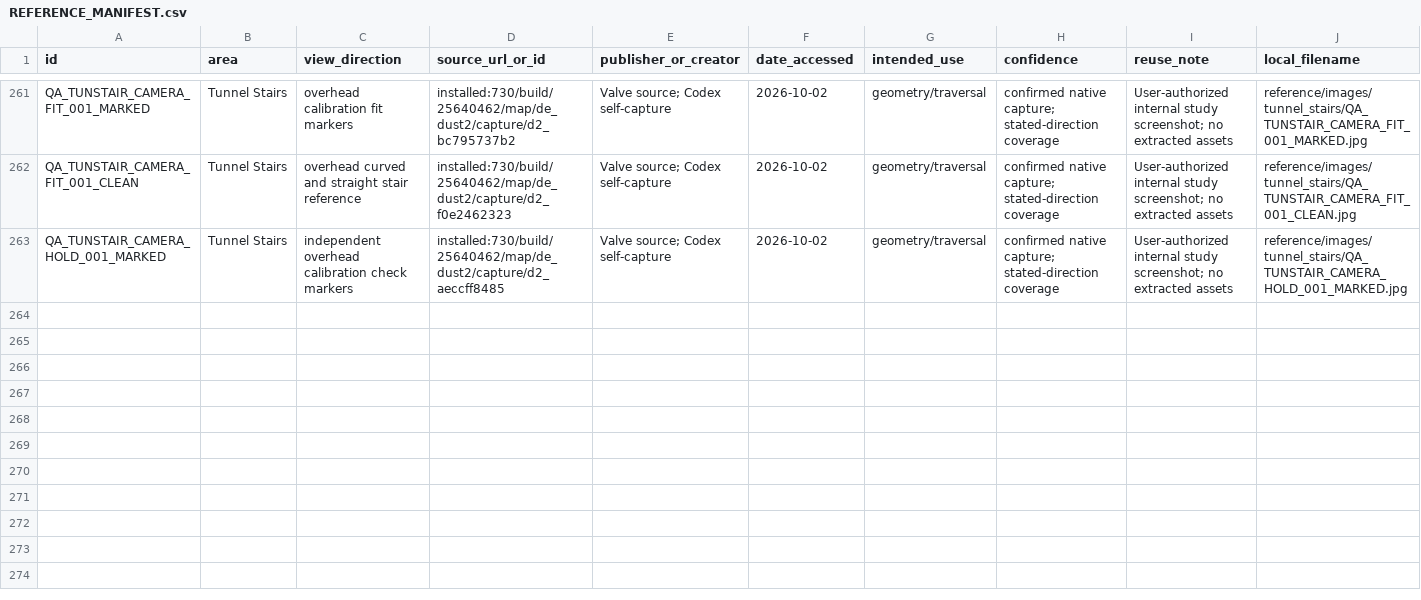
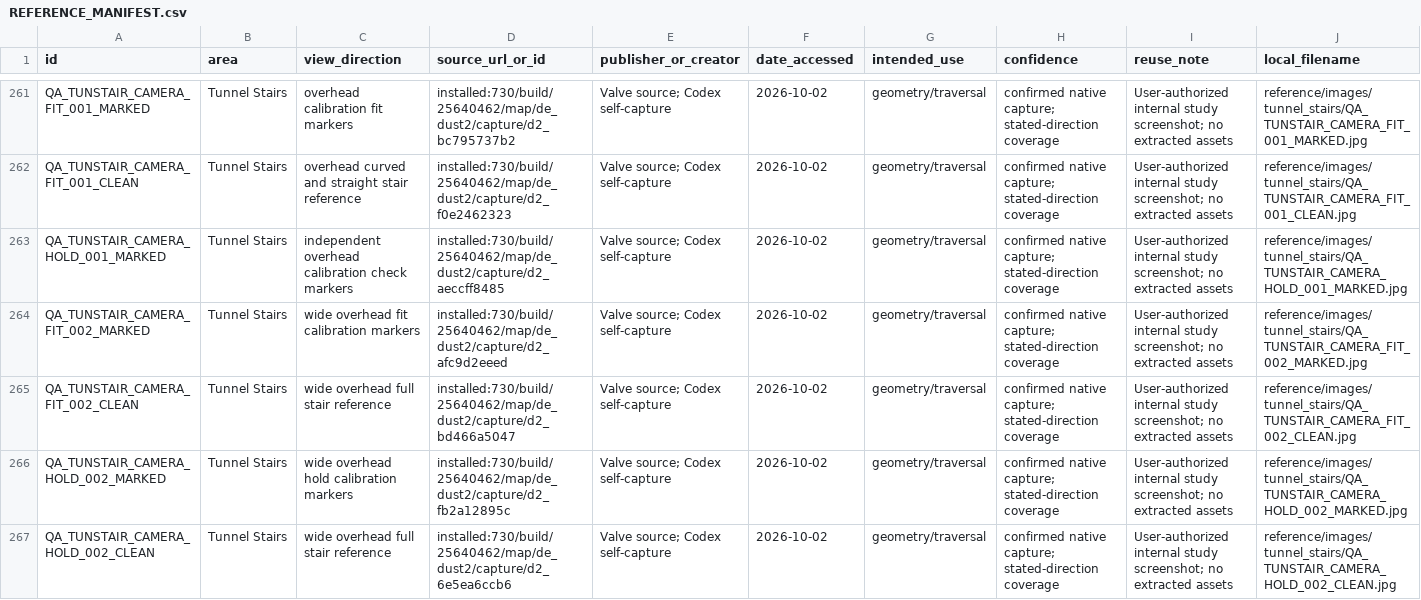
Before and after one commit to raiinman/FN_Dust2, a CSV file: reference/REFERENCE_MANIFEST.csv, drawn as a sheet; only a part is shown, gaps mark what is left out; rows hold the shown columns only; the diff names each change by its address in the sheet, - before the commit and + after, or states it on an @@ line.

```diff
--- a/reference/REFERENCE_MANIFEST.csv
+++ b/reference/REFERENCE_MANIFEST.csv
+row 264: QA_TUNSTAIR_CAMERA_FIT_002_MARKED | Tunnel Stairs | wide overhead fit calibration markers | installed:730/build/25640462/map/de_dust2/capture/d2_afc9d2eeed | Valve source; Codex self-capture | 2026-10-02 | geometry/traversal | confirmed native capture; stated-direction coverage | User-authorized internal study screenshot; no extracted assets | reference/images/tunnel_stairs/QA_TUNSTAIR_CAMERA_FIT_002_MARKED.jpg
+row 265: QA_TUNSTAIR_CAMERA_FIT_002_CLEAN | Tunnel Stairs | wide overhead full stair reference | installed:730/build/25640462/map/de_dust2/capture/d2_bd466a5047 | Valve source; Codex self-capture | 2026-10-02 | geometry/traversal | confirmed native capture; stated-direction coverage | User-authorized internal study screenshot; no extracted assets | reference/images/tunnel_stairs/QA_TUNSTAIR_CAMERA_FIT_002_CLEAN.jpg
+row 266: QA_TUNSTAIR_CAMERA_HOLD_002_MARKED | Tunnel Stairs | wide overhead hold calibration markers | installed:730/build/25640462/map/de_dust2/capture/d2_fb2a12895c | Valve source; Codex self-capture | 2026-10-02 | geometry/traversal | confirmed native capture; stated-direction coverage | User-authorized internal study screenshot; no extracted assets | reference/images/tunnel_stairs/QA_TUNSTAIR_CAMERA_HOLD_002_MARKED.jpg
+row 267: QA_TUNSTAIR_CAMERA_HOLD_002_CLEAN | Tunnel Stairs | wide overhead full stair reference | installed:730/build/25640462/map/de_dust2/capture/d2_6e5ea6ccb6 | Valve source; Codex self-capture | 2026-10-02 | geometry/traversal | confirmed native capture; stated-direction coverage | User-authorized internal study screenshot; no extracted assets | reference/images/tunnel_stairs/QA_TUNSTAIR_CAMERA_HOLD_002_CLEAN.jpg
```
Also changed, not shown: reference/MEASUREMENTS.csv, reference/SOURCE_CAMERAS.csv, 25 other files.
